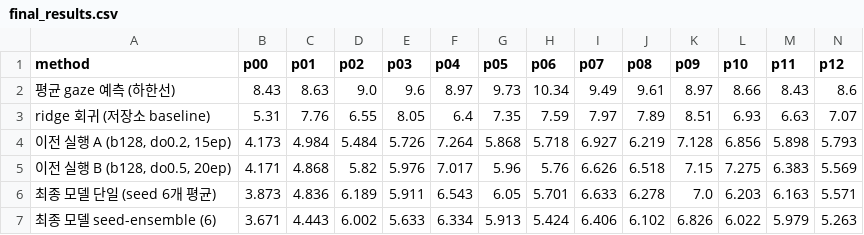
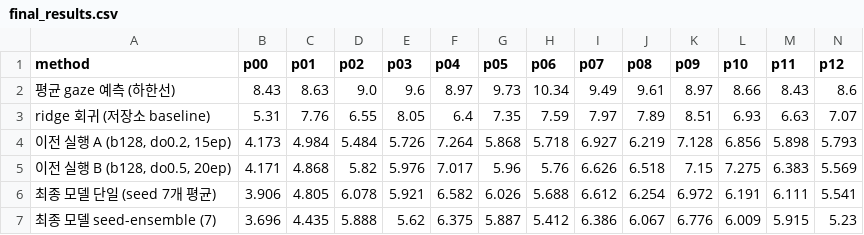
Before and after one commit to cykim05/gaze_estimation, a CSV file: report_assets/tables/final_results.csv, drawn as a sheet; only a part is shown; removed rows and columns are numbered as before the commit, all else as after; rows hold the shown columns only; the diff names each change by its address in the sheet, - before the commit and + after, or states it on an @@ line.

```diff
--- a/report_assets/tables/final_results.csv
+++ b/report_assets/tables/final_results.csv
-row 6: 최종 모델 단일 (seed 6개 평균) | 3.873 | 4.836 | 6.189 | 5.911 | 6.543 | 6.05 | 5.701 | 6.633 | 6.278 | 7.0 | 6.203 | 6.163 | 5.571
-row 7: 최종 모델 seed-ensemble (6) | 3.671 | 4.443 | 6.002 | 5.633 | 6.334 | 5.913 | 5.424 | 6.406 | 6.102 | 6.826 | 6.022 | 5.979 | 5.263
+row 6: 최종 모델 단일 (seed 7개 평균) | 3.906 | 4.805 | 6.078 | 5.921 | 6.582 | 6.026 | 5.688 | 6.612 | 6.254 | 6.972 | 6.191 | 6.111 | 5.541
+row 7: 최종 모델 seed-ensemble (7) | 3.696 | 4.435 | 5.888 | 5.62 | 6.375 | 5.887 | 5.412 | 6.386 | 6.067 | 6.776 | 6.009 | 5.915 | 5.23
```
Also changed, not shown: report_assets/figures/20_ensemble.csv, report_assets/figures/31_ablation_vs_null.csv, 38 other files.
